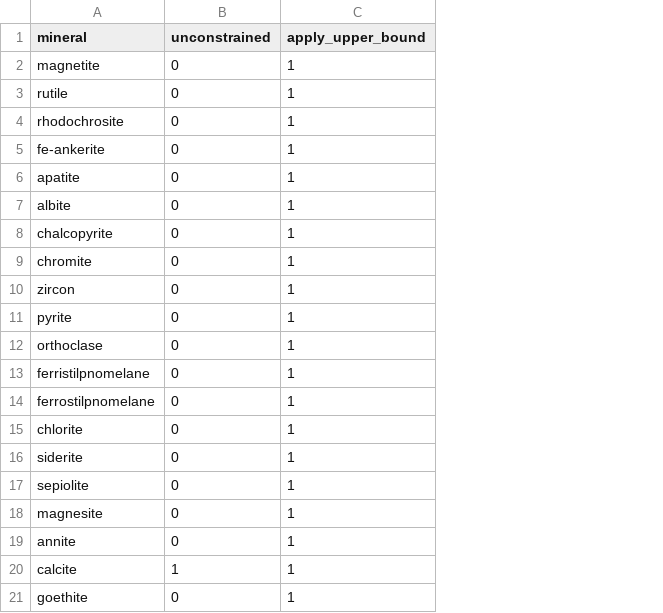
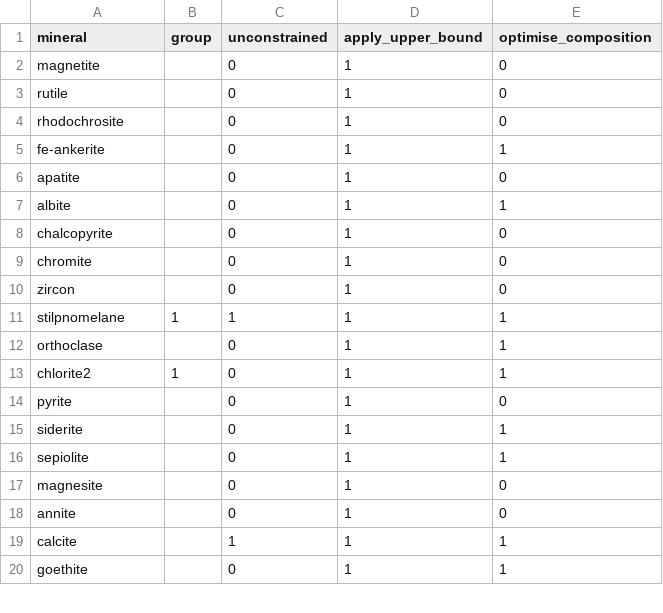
Before and after one commit to fmgben/IBStilpnomelane, a CSV file: reference/solution_order.csv, drawn as a sheet; only a part is shown; removed rows and columns are numbered as before the commit, all else as after; the diff names each change by its address in the sheet, - before the commit and + after, or states it on an @@ line.

```diff
--- a/reference/solution_order.csv
+++ b/reference/solution_order.csv
+column B (group), empty
+column E (optimise_composition), rows 2-10: 0 | 0 | 0 | 1 | 0 | 1 | 0 | 0 | 0; rows 14-20: 0 | 1 | 1 | 0 | 0 | 1 | 1
+row 11: stilpnomelane | 1 | 1 | 1 | 1
+row 13: chlorite2 | 1 | 0 | 1 | 1
-row 13: ferristilpnomelane | 0 | 1
-row 14: ferrostilpnomelane | 0 | 1
-row 15: chlorite | 0 | 1
```
Also changed, not shown: reference/mineral_to_xrd.csv, reference/minerals.csv, 3 other files.
